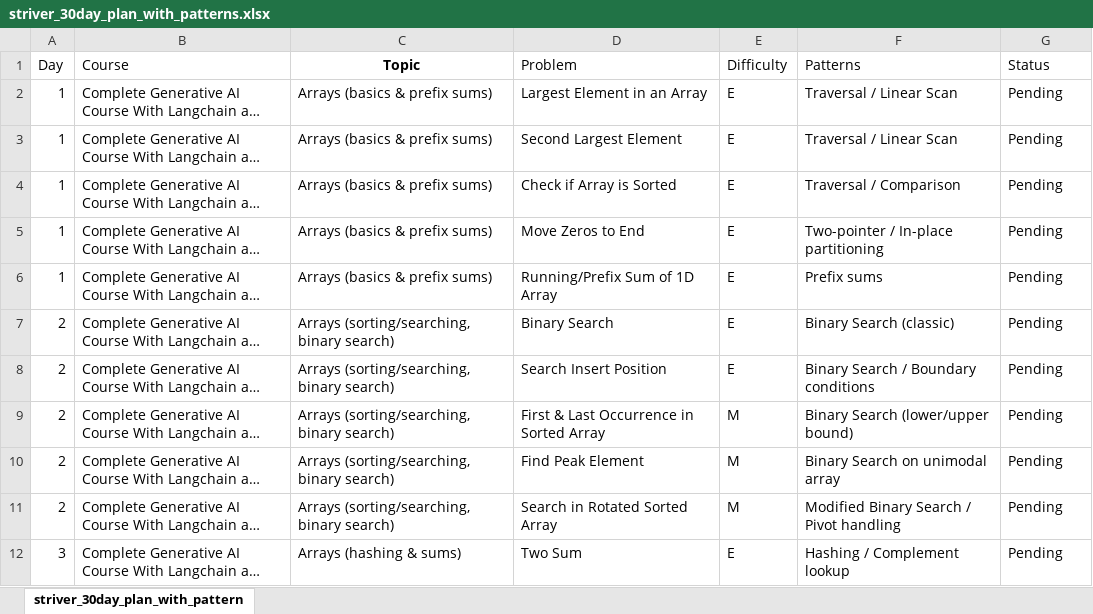
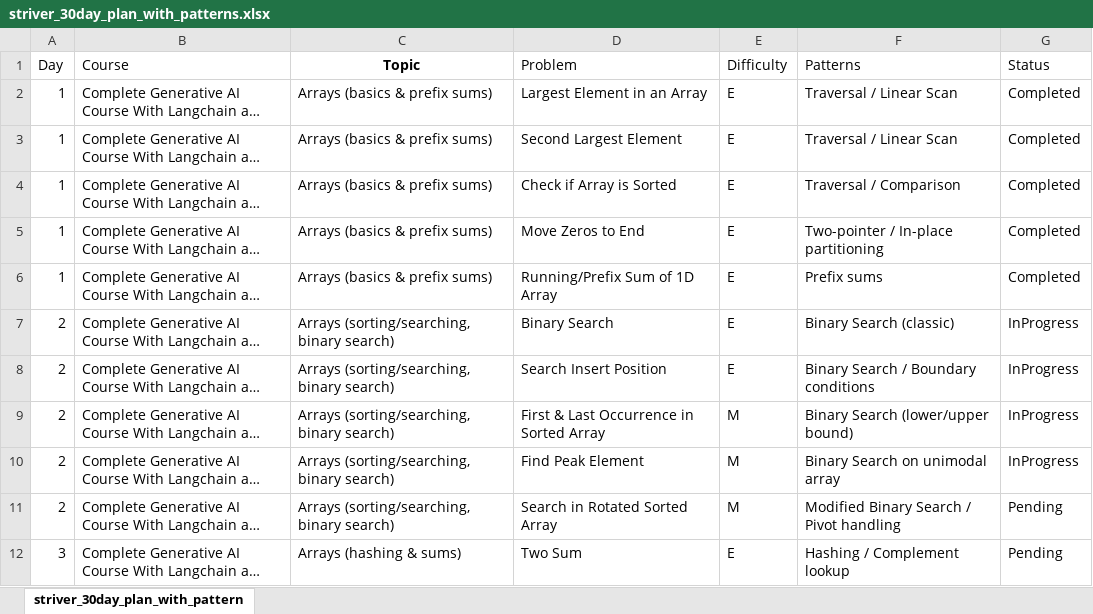
Before and after one commit to jagadeshchilla/DSA-JAVA, an Excel workbook: striver_30day_plan_with_patterns.xlsx, sheet striver_30day_plan_with_pattern, drawn as a sheet; only a part is shown; long unchanged cells end in …; values as stored, in another font and other column widths than the file's, no borders; conditional formats not drawn; the diff names each change by its address in the sheet, - before the commit and + after, or states it on an @@ line.

```diff
--- a/striver_30day_plan_with_patterns.xlsx (sheet striver_30day_plan_with_pattern)
+++ b/striver_30day_plan_with_patterns.xlsx (sheet striver_30day_plan_with_pattern)
-G2:G6 (Status): Pending
+G2:G6 (Status): Completed
-G7:G10 (Status): Pending
+G7:G10 (Status): InProgress
```
Also changed, not shown: 5 other files.
